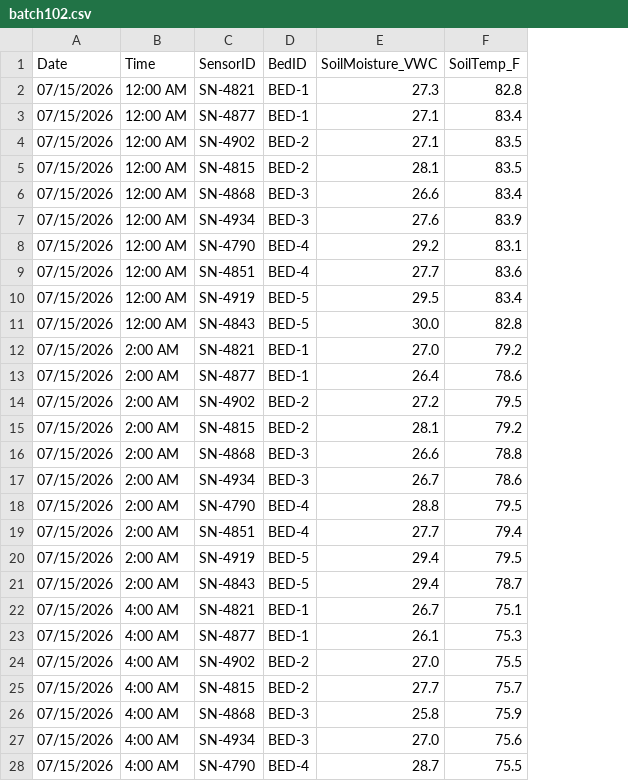
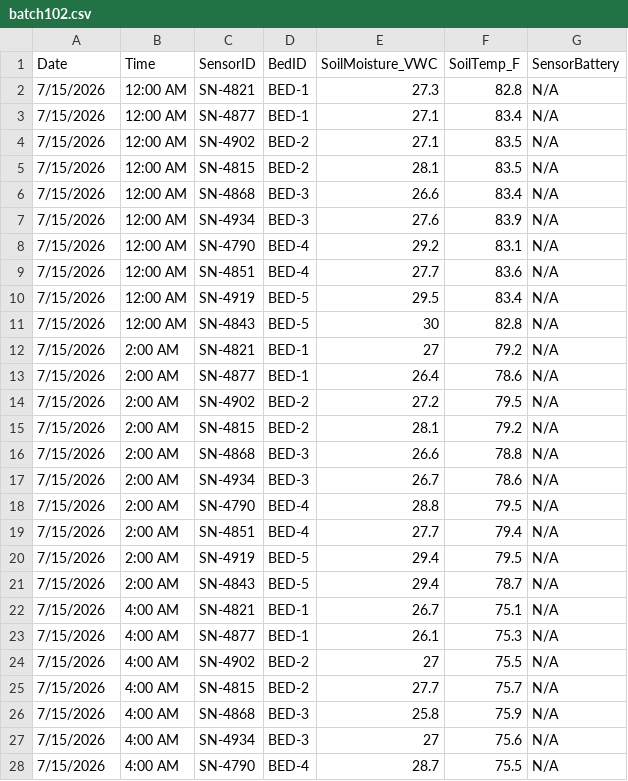
Before and after one commit to djmaultsby1/IoT-ProjectGreenhouse, a CSV file: source-data/batch102.csv, drawn as a sheet; only a part is shown; the diff covers the shown part only; the diff names each change by its address in the sheet, - before the commit and + after, or states it on an @@ line.

Commit message:
Made Data Changes to the source data files

```diff
--- a/source-data/batch102.csv
+++ b/source-data/batch102.csv
+column G (SensorBattery), rows 2-28: all N/A
-A2:A28 (Date): 07/15/2026
+A2:A28 (Date): 7/15/2026
-E11 (SoilMoisture_VWC): 30.0
+E11 (SoilMoisture_VWC): 30
-E12 (SoilMoisture_VWC): 27.0
+E12 (SoilMoisture_VWC): 27
-E24 (SoilMoisture_VWC): 27.0
+E24 (SoilMoisture_VWC): 27
-E27 (SoilMoisture_VWC): 27.0
+E27 (SoilMoisture_VWC): 27
```
Also changed, not shown: 110 edited cells elsewhere in this file, 2 other files.
